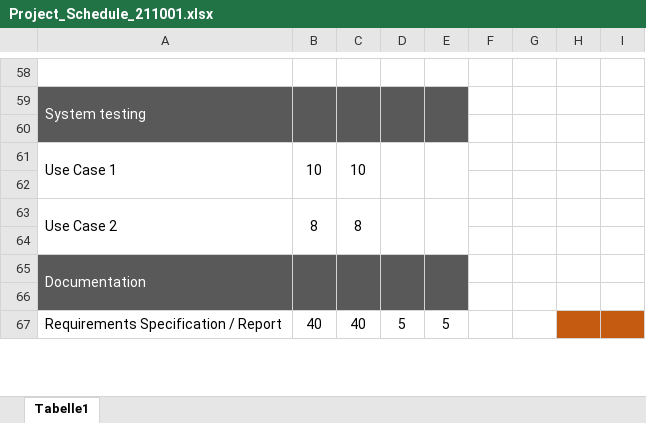
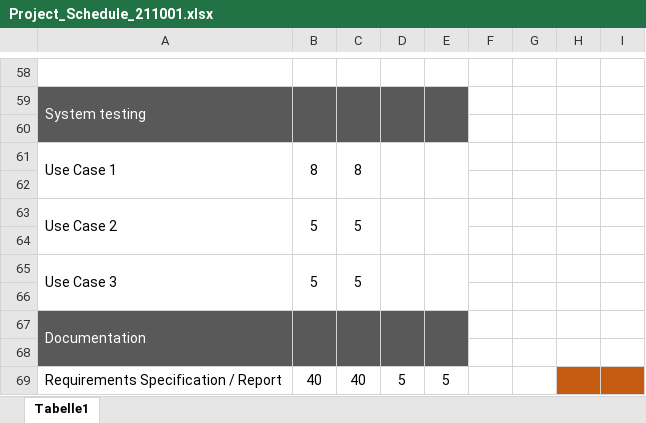
Before and after one commit to SA-OST-2021/fleet-monitor-docs, an Excel workbook: Project Schedule/Project_Schedule_211001.xlsx, sheet Tabelle1, drawn as a sheet; only a part is shown, gaps mark what is left out; values as stored, in another font and other column widths than the file's, no borders; removed rows and columns are numbered as before the commit, all else as after; rows hold the shown columns only; the diff names each change by its address in the sheet, - before the commit and + after, or states it on an @@ line.

Commit message:
Updated Project Schedule

```diff
--- a/Project Schedule/Project_Schedule_211001.xlsx (sheet Tabelle1)
+++ b/Project Schedule/Project_Schedule_211001.xlsx (sheet Tabelle1)
-B61: 10
+B61: 8
-C61: 10
+C61: 8
-A63:A64 merged
+A63:A64 merged
-B63: 8
+B63: 5
-B63:B64 merged
+B63:B64 merged
-C63: 8
+C63: 5
-C63:C64 merged
+C63:C64 merged
-D63:D64 merged
+D63:D64 merged
-E63:E64 merged
+E63:E64 merged
+row 64: (empty)
+row 65: Use Case 3 | 5 | 5
```
Also changed, not shown: 1 other file.
